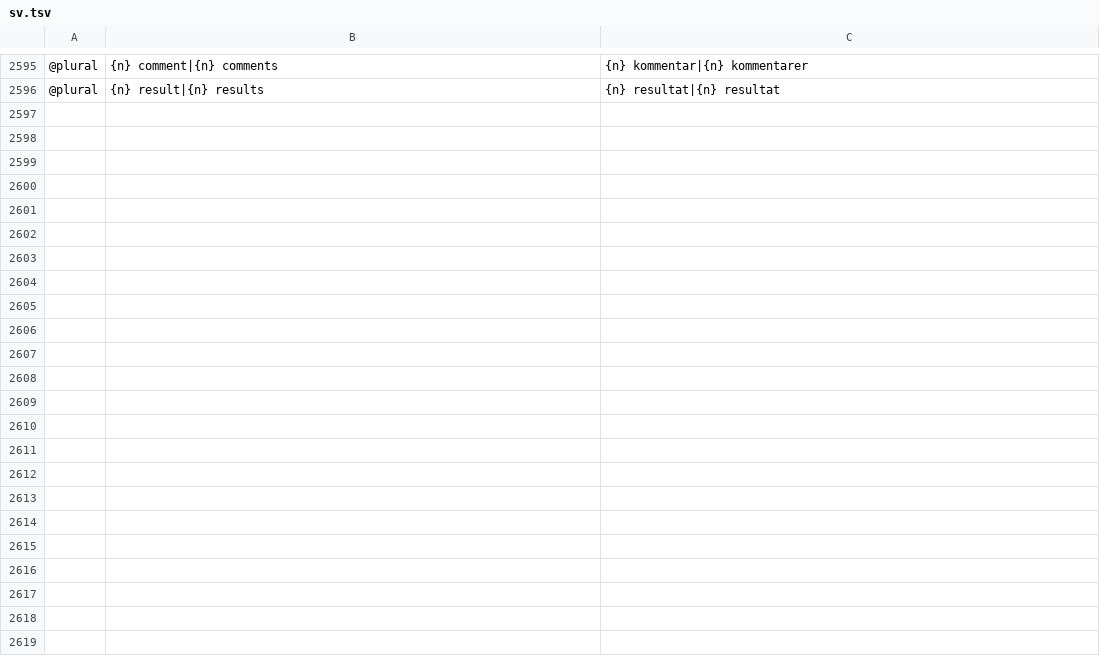
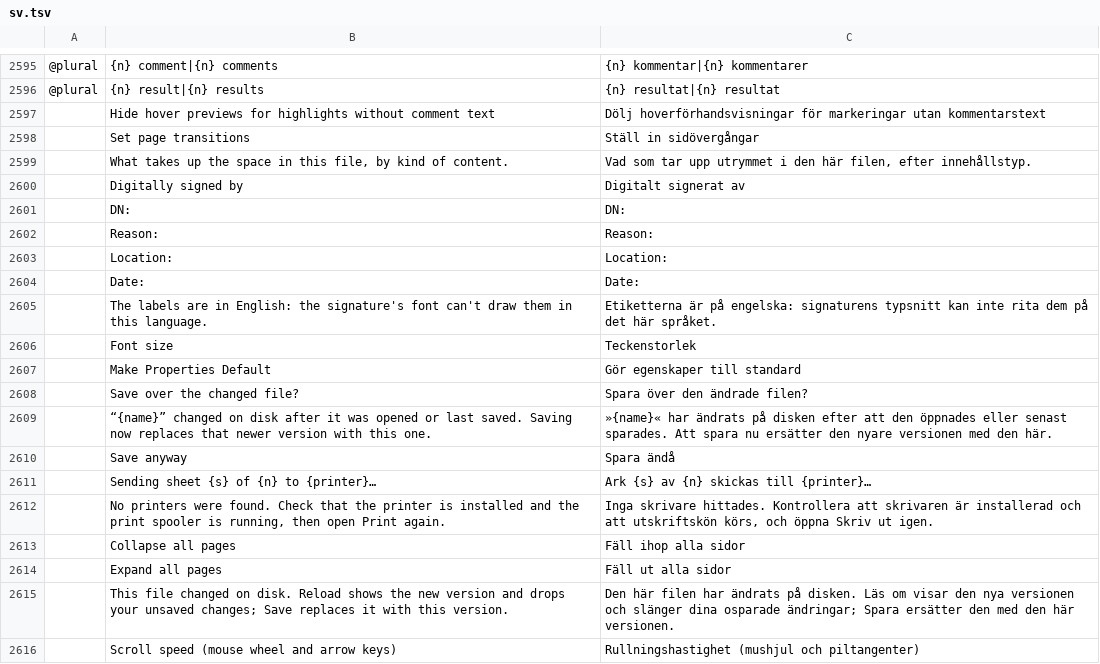
Before and after one commit to OddTony/clone.pdfcraft, a TSV file: crates/ui-egui/src/i18n/sv.tsv, drawn as a sheet; only a part is shown, gaps mark what is left out; the diff covers the shown part only; the diff names each change by its address in the sheet, - before the commit and + after, or states it on an @@ line.

Commit message:
Sync with main: the 80 new strings in Dutch, Danish, Swedish and Finnish
The same word-count, signature-appearance, transitions and hover-preview
strings the base branch translated for Hindi, Indonesian and Korean,
with ATTRIBUTION.toml hashes recomputed (279 repository assets).

```diff
--- a/crates/ui-egui/src/i18n/sv.tsv
+++ b/crates/ui-egui/src/i18n/sv.tsv
+row 2597:  | Hide hover previews for highlights without comment text | Dölj hoverförhandsvisningar för markeringar utan kommentarstext
+row 2598:  | Set page transitions | Ställ in sidövergångar
+row 2599:  | What takes up the space in this file, by kind of content. | Vad som tar upp utrymmet i den här filen, efter innehållstyp.
+row 2600:  | Digitally signed by | Digitalt signerat av
+row 2601:  | DN: | DN:
+row 2602:  | Reason: | Reason:
+row 2603:  | Location: | Location:
+row 2604:  | Date: | Date:
+row 2605:  | The labels are in English: the signature's font can't draw them in this language. | Etiketterna är på engelska: signaturens typsnitt kan inte rita dem på det här språket.
+row 2606:  | Font size | Teckenstorlek
+row 2607:  | Make Properties Default | Gör egenskaper till standard
+row 2608:  | Save over the changed file? | Spara över den ändrade filen?
+row 2609:  | “{name}” changed on disk after it was opened or last saved. Saving now replaces that newer version with this one. | »{name}« har ändrats på disken efter att den öppnades eller senast sparades. Att spara nu ersätter den nyare versionen med den här.
+row 2610:  | Save anyway | Spara ändå
+row 2611:  | Sending sheet {s} of {n} to {printer}… | Ark {s} av {n} skickas till {printer}…
+row 2612:  | No printers were found. Check that the printer is installed and the print spooler is running, then open Print again. | Inga skrivare hittades. Kontrollera att skrivaren är installerad och att utskriftskön körs, och öppna Skriv ut igen.
+row 2613:  | Collapse all pages | Fäll ihop alla sidor
+row 2614:  | Expand all pages | Fäll ut alla sidor
+row 2615:  | This file changed on disk. Reload shows the new version and drops your unsaved changes; Save replaces it with this version. | Den här filen har ändrats på disken. Läs om visar den nya versionen och slänger dina osparade ändringar; Spara ersätter den med den här versionen.
+row 2616:  | Scroll speed (mouse wheel and arrow keys) | Rullningshastighet (mushjul och piltangenter)
```
Also changed, not shown: 60 added rows elsewhere in this file, 1 other file.
